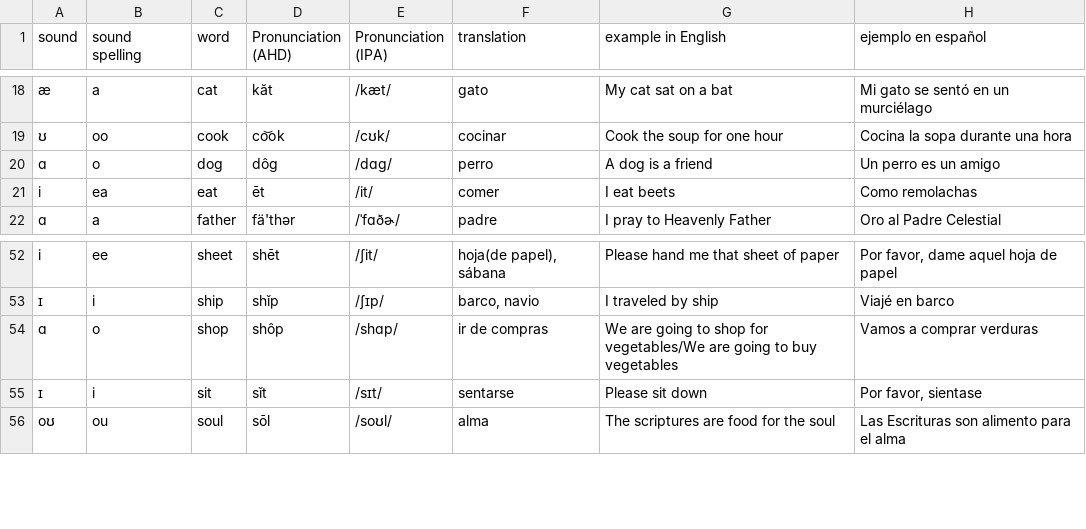
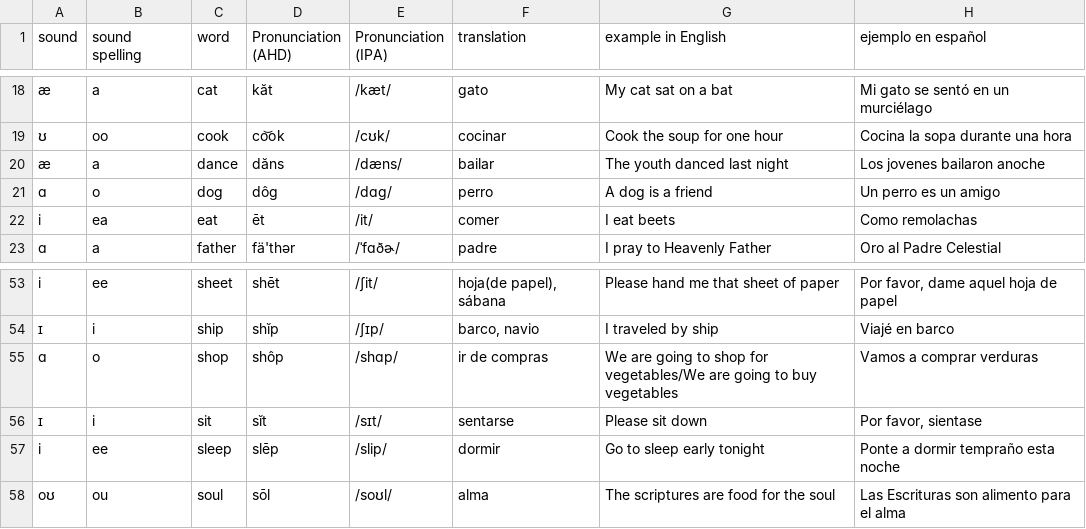
Before and after one commit to molecules/English_Spanish_Dictionary, a TSV file: text_only/dictionary.tsv, drawn as a sheet; only a part is shown, gaps mark what is left out; the diff names each change by its address in the sheet, - before the commit and + after, or states it on an @@ line.

Commit message:
Add word "sleep"

```diff
--- a/text_only/dictionary.tsv
+++ b/text_only/dictionary.tsv
+row 20: æ | a | dance | dăns | /dæns/ | bailar | The youth danced last night | Los jovenes bailaron anoche
+row 57: i | ee | sleep | slēp | /slip/ | dormir | Go to sleep early tonight | Ponte a dormir tempraño esta noche
```
Also changed, not shown: text_only/pronunciation_dict.tsv, text_only/sound_dict.tsv, 10 other files.
